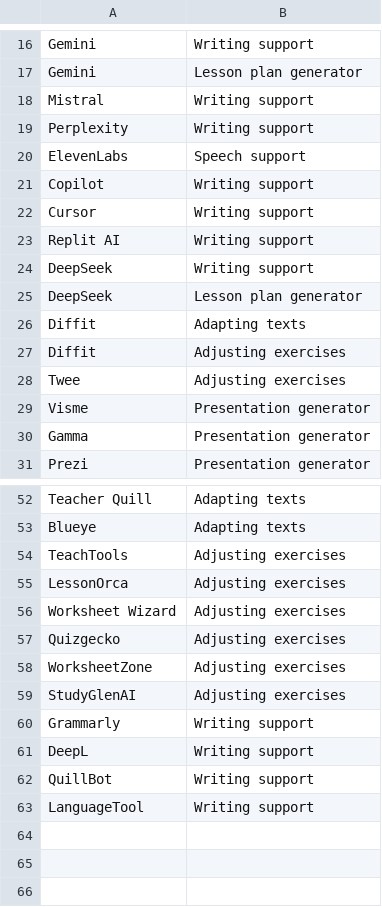
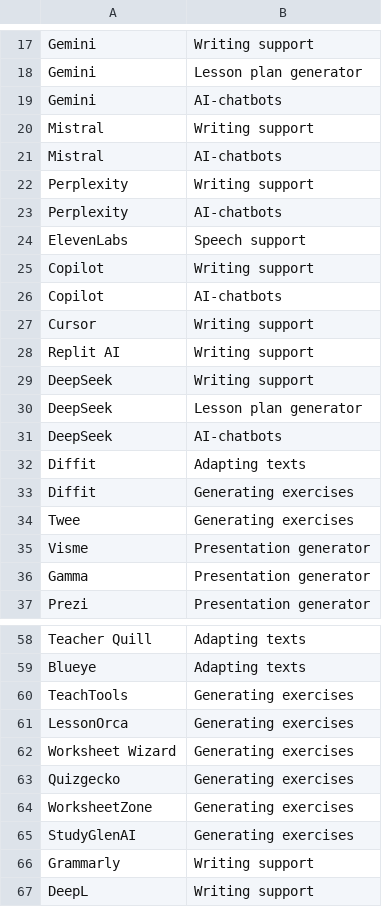
Before and after one commit to thomasmorer0982323-cmyk/AI-Tools, a CSV file: data/EngineSubcategories.csv, drawn as a sheet; only a part is shown, gaps mark what is left out; the shorter side is filled out with more unchanged rows; the diff covers the shown part only.

```diff
--- a/data/EngineSubcategories.csv
+++ b/data/EngineSubcategories.csv
@@ -17,6 +18,10 @@ Gemini,Writing support
 Gemini,Lesson plan generator
+Gemini,AI-chatbots
 Mistral,Writing support
+Mistral,AI-chatbots
 Perplexity,Writing support
+Perplexity,AI-chatbots
 ElevenLabs,Speech support
 Copilot,Writing support
+Copilot,AI-chatbots
 Cursor,Writing support
@@ -25,5 +30,6 @@ DeepSeek,Writing support
 DeepSeek,Lesson plan generator
+DeepSeek,AI-chatbots
 Diffit,Adapting texts
-Diffit,Adjusting exercises
-Twee,Adjusting exercises
+Diffit,Generating exercises
+Twee,Generating exercises
 Visme,Presentation generator
@@ -53,8 +59,8 @@ Teacher Quill,Adapting texts
 Blueye,Adapting texts
-TeachTools,Adjusting exercises
-LessonOrca,Adjusting exercises
-Worksheet Wizard,Adjusting exercises
-Quizgecko,Adjusting exercises
-WorksheetZone,Adjusting exercises
-StudyGlenAI,Adjusting exercises
+TeachTools,Generating exercises
+LessonOrca,Generating exercises
+Worksheet Wizard,Generating exercises
+Quizgecko,Generating exercises
+WorksheetZone,Generating exercises
+StudyGlenAI,Generating exercises
 Grammarly,Writing support
```
Also changed, not shown: 1 added row elsewhere in this file, data/SubcategoryCategories.csv.
